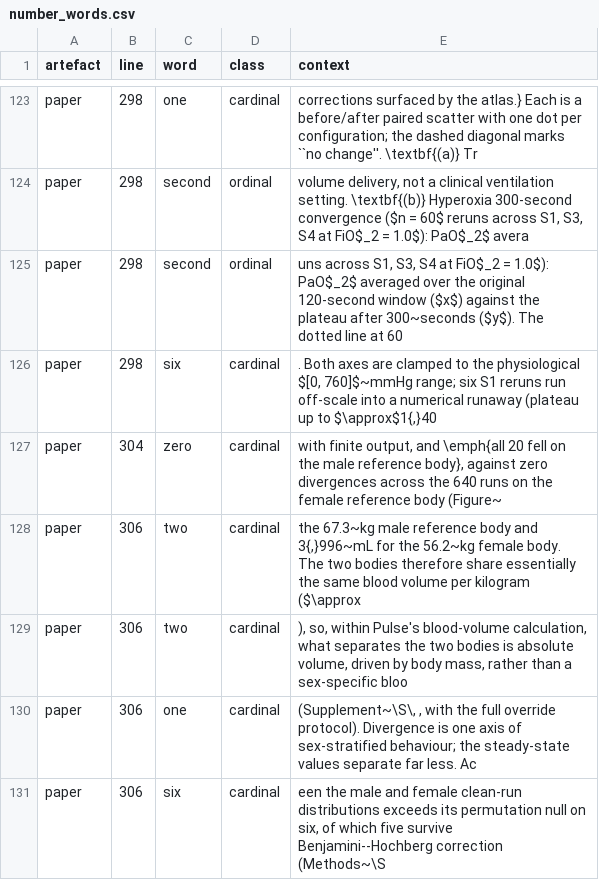
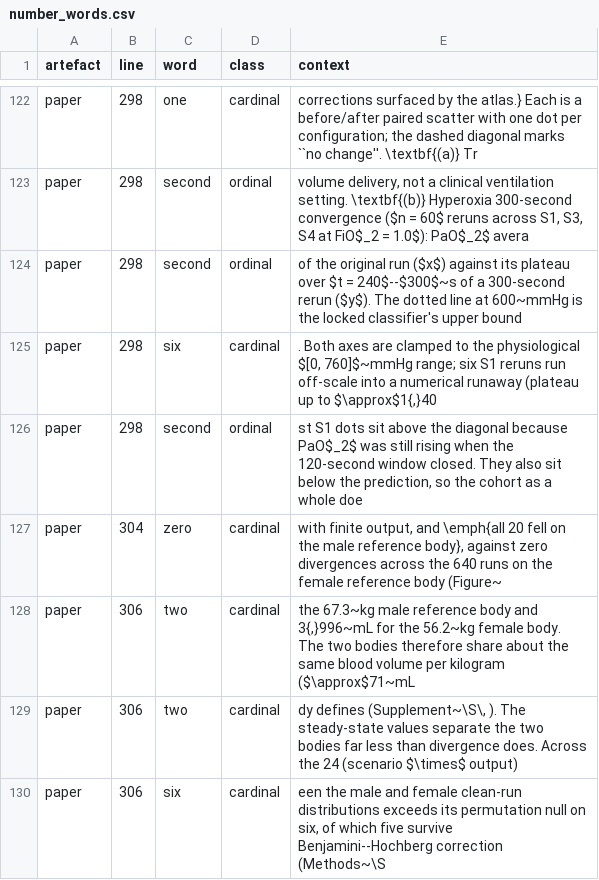
Before and after one commit to sadc-lab/pulse_reliability_atlas, a CSV file: results/number_audit/number_words.csv, drawn as a sheet; only a part is shown, gaps mark what is left out; the diff covers the shown part only.

Commit message:
[AUDIT] Refresh the number and prose inventories after the 2026-09-26 caption and Section 2.5 edits
Regenerated with scripts/audit_number_inventory.py, audit_number_words.py and
audit_prose_quantifiers.py; no script changed. Calibration: 39/19/20 probes,
0 failures. Most rows move only because their context string changed; the
NET changes, computed per (line, token), are all on the edited lines:

- Numbers (inventory.csv): paper L238 loses "663/1{,}280" and
  "1{,}134/1{,}280" (the three "1{," tokens and 663) and one "160"; L298
  gains 120, 240, 300 and 60 (the two averaging windows and "120-second
  window") and loses the "5" of "5 % of the mean"; L304 loses the
  "1{,}280" of "full 1{,}280-run sweep".
- Number words: "one" x3 leave (L278 "a negligible one", L306 "one axis",
  L308 "One caveat"); "second" (ordinal) enters at L298.
- Prose quantifiers: entering, L238 "never" (clamped never fires: 0 of
  1,280), L298 "same" (the same CV) and "whole" (the cohort as a whole),
  L306 "alone", "both" (blood volume from body weight alone, one formula
  for both sexes: SetupPatient.cpp has no sex branch) and "same"; leaving,
  L304 "uniformly", L308 "any". L306 "all" -> "All" is a case change only.
  Each entering universal or scope word was checked against its source
  before the edit (see 116a1d1, 1f842b0, 0610e38).

supplement.tex L388 and L752 rows re-listed with the "tile" context; no net
change there.

```diff
--- a/results/number_audit/number_words.csv
+++ b/results/number_audit/number_words.csv
@@ -124,8 +123,8 @@ paper,298,one,cardinal,corrections surfaced by the atlas.} Each is a before/afte
 paper,298,second,ordinal,"volume delivery, not a clinical ventilation setting. \textbf{(b)} Hyperoxia 300-second convergence ($n = 60$ reruns across S1, S3, S4 at FiO$_2 = 1.0$): PaO$_2$ avera"
-paper,298,second,ordinal,"uns across S1, S3, S4 at FiO$_2 = 1.0$): PaO$_2$ averaged over the original 120-second window ($x$) against the plateau after 300~seconds ($y$). The dotted line at 60"
+paper,298,second,ordinal,of the original run ($x$) against its plateau over $t = 240$--$300$~s of a 300-second rerun ($y$). The dotted line at 600~mmHg is the locked classifier's upper bound
 paper,298,six,cardinal,". Both axes are clamped to the physiological $[0, 760]$~mmHg range; six S1 reruns run off-scale into a numerical runaway (plateau up to $\approx$1{,}40"
+paper,298,second,ordinal,"st S1 dots sit above the diagonal because PaO$_2$ was still rising when the 120-second window closed. They also sit below the prediction, so the cohort as a whole doe"
 paper,304,zero,cardinal,"with finite output, and \emph{all 20 fell on the male reference body}, against zero divergences across the 640 runs on the female reference body (Figure~"
-paper,306,two,cardinal,"the 67.3~kg male reference body and 3{,}996~mL for the 56.2~kg female body. The two bodies therefore share essentially the same blood volume per kilogram ($\approx"
-paper,306,two,cardinal,"), so, within Pulse's blood-volume calculation, what separates the two bodies is absolute volume, driven by body mass, rather than a sex-specific bloo"
-paper,306,one,cardinal,"(Supplement~\S\, , with the full override protocol). Divergence is one axis of sex-stratified behaviour; the steady-state values separate far less. Ac"
+paper,306,two,cardinal,"the 67.3~kg male reference body and 3{,}996~mL for the 56.2~kg female body. The two bodies therefore share about the same blood volume per kilogram ($\approx$71~mL"
+paper,306,two,cardinal,"dy defines (Supplement~\S\, ). The steady-state values separate the two bodies far less than divergence does. Across the 24 (scenario $\times$ output)"
 paper,306,six,cardinal,"een the male and female clean-run distributions exceeds its permutation null on six, of which five survive Benjamini--Hochberg correction (Methods~\S"
```
Also changed, not shown: 2 removed rows and 18 edited cells elsewhere in this file, results/number_audit/inventory.csv, results/number_audit/prose_quantifiers.csv, 4 other files.
